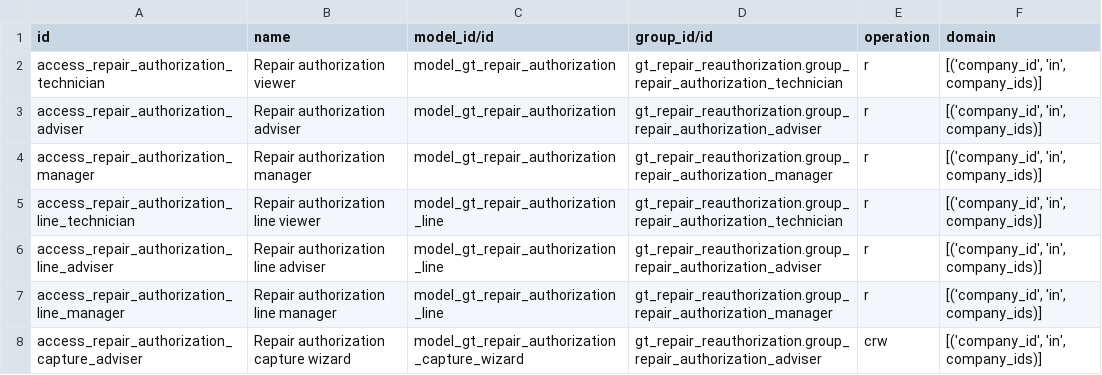
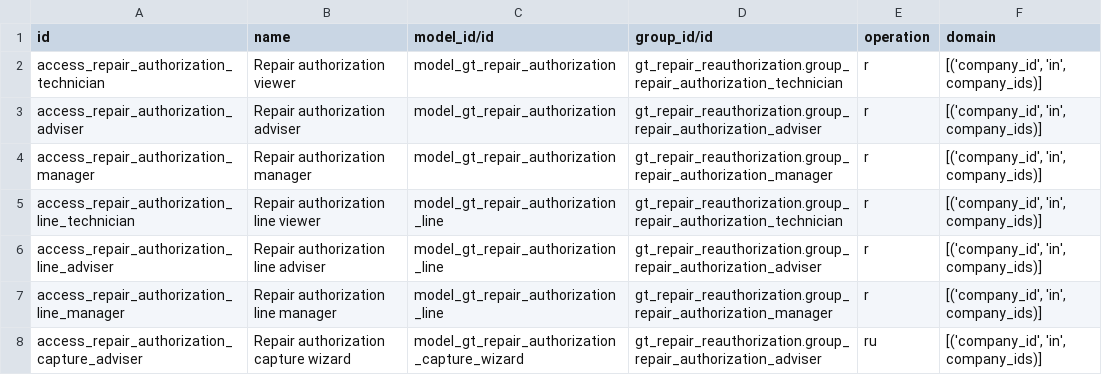
Before and after one commit to patelyashgokul-ops/gt_repair_reauthorization, a CSV file: gt_repair_reauthorization/security/ir.access.csv, drawn as a sheet.

Commit message:
Auto-sync gt_repair_reauthorization 2026-11-07 12:26

```diff
--- a/gt_repair_reauthorization/security/ir.access.csv
+++ b/gt_repair_reauthorization/security/ir.access.csv
@@ -7,2 +7,2 @@ access_repair_authorization_line_adviser,Repair authorization line adviser,model
 access_repair_authorization_line_manager,Repair authorization line manager,model_gt_repair_authorization_line,gt_repair_reauthorization.group_repair_authorization_manager,r,"[('company_id', 'in', company_ids)]"
-access_repair_authorization_capture_adviser,Repair authorization capture wizard,model_gt_repair_authorization_capture_wizard,gt_repair_reauthorization.group_repair_authorization_adviser,crw,"[('company_id', 'in', company_ids)]"
+access_repair_authorization_capture_adviser,Repair authorization capture wizard,model_gt_repair_authorization_capture_wizard,gt_repair_reauthorization.group_repair_authorization_adviser,ru,"[('company_id', 'in', company_ids)]"
```
Also changed, not shown: 1 other file.
